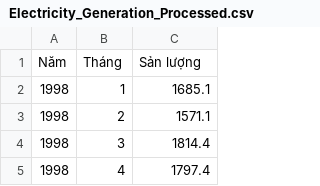
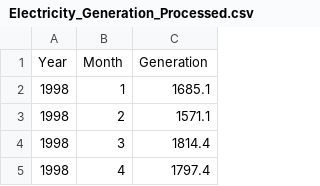
Before and after one commit to phatdtvdvt/Electricity-generation-predictor, a CSV file: CLEAN_DATA/Electricity_Generation_Processed.csv, drawn as a sheet; only a part is shown.

Commit message:
Update Data. Add Sunshine data

```diff
--- a/CLEAN_DATA/Electricity_Generation_Processed.csv
+++ b/CLEAN_DATA/Electricity_Generation_Processed.csv
@@ -1,2 +1,2 @@
-Năm,Tháng,Sản lượng
+Year,Month,Generation
 1998,1,1685.1
```
Also changed, not shown: CLEAN_DATA/population_monthly.csv, 5 other files.
